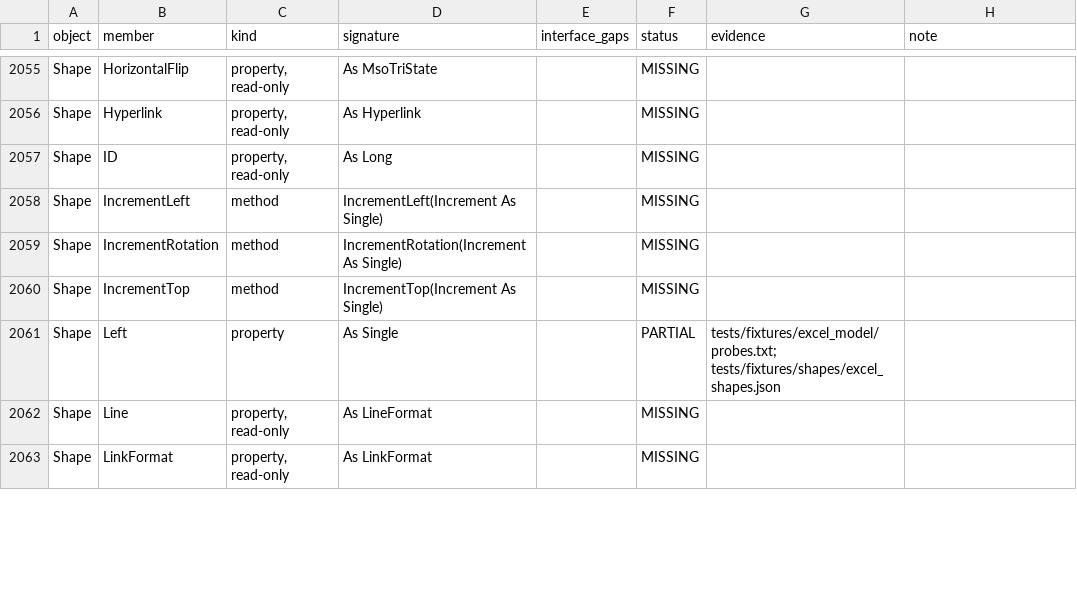
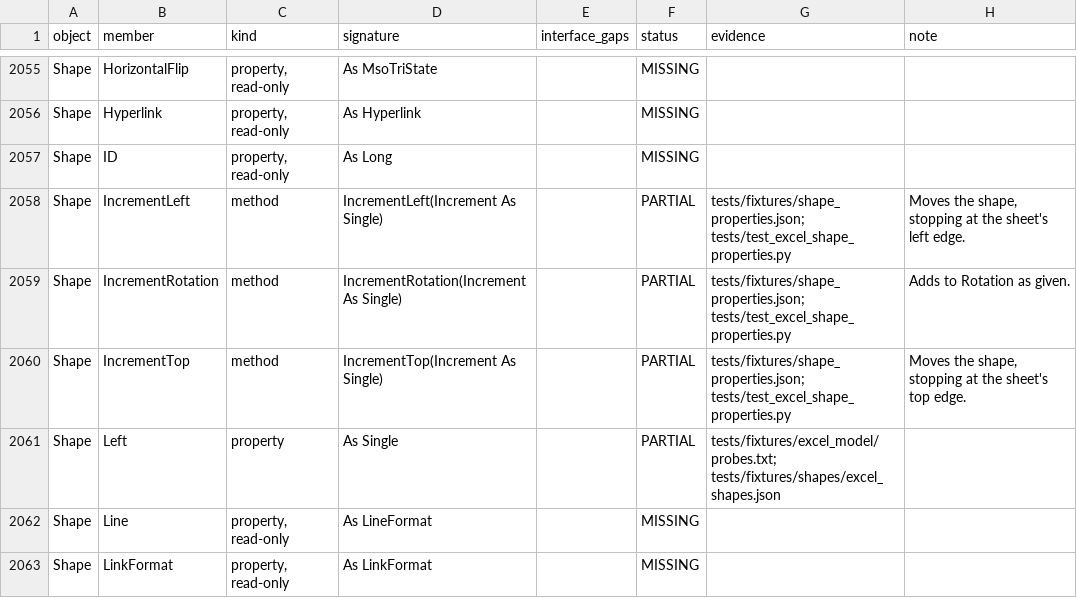
Before and after one commit to WilliamSmithEdward/pyOpenVBA, a CSV file: docs/excel_checklist.csv, drawn as a sheet; only a part is shown, gaps mark what is left out; the diff covers the shown part only.

Commit message:
Read and set shape alternative text, rotation, increments and locks as Excel does

```diff
--- a/docs/excel_checklist.csv
+++ b/docs/excel_checklist.csv
@@ -2057,5 +2057,5 @@ Shape,Hyperlink,"property, read-only",As Hyperlink,,MISSING,,
 Shape,ID,"property, read-only",As Long,,MISSING,,
-Shape,IncrementLeft,method,IncrementLeft(Increment As Single),,MISSING,,
-Shape,IncrementRotation,method,IncrementRotation(Increment As Single),,MISSING,,
-Shape,IncrementTop,method,IncrementTop(Increment As Single),,MISSING,,
+Shape,IncrementLeft,method,IncrementLeft(Increment As Single),,PARTIAL,tests/fixtures/shape_properties.json; tests/test_excel_shape_properties.py,"Moves the shape, stopping at the sheet's left edge."
+Shape,IncrementRotation,method,IncrementRotation(Increment As Single),,PARTIAL,tests/fixtures/shape_properties.json; tests/test_excel_shape_properties.py,Adds to Rotation as given.
+Shape,IncrementTop,method,IncrementTop(Increment As Single),,PARTIAL,tests/fixtures/shape_properties.json; tests/test_excel_shape_properties.py,"Moves the shape, stopping at the sheet's top edge."
 Shape,Left,property,As Single,,PARTIAL,tests/fixtures/excel_model/probes.txt; tests/fixtures/shapes/excel_shapes.json,
```
Also changed, not shown: 18 edited cells elsewhere in this file, 6 other files.
